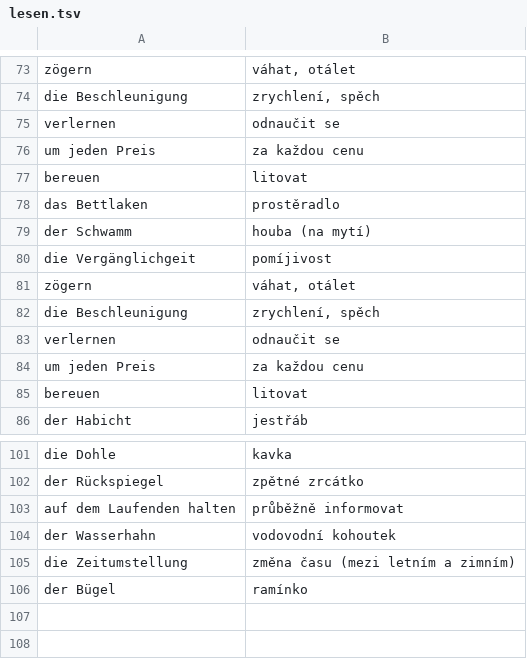
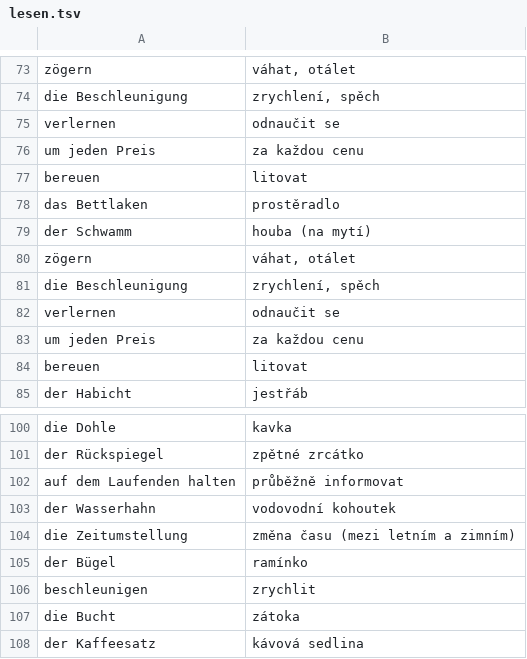
Before and after one commit to jlibovicky/practice-vocab, a TSV file: german/lesen.tsv, drawn as a sheet; only a part is shown, gaps mark what is left out; removed rows and columns are numbered as before the commit, all else as after; the diff names each change by its address in the sheet, - before the commit and + after, or states it on an @@ line.

```diff
--- a/german/lesen.tsv
+++ b/german/lesen.tsv
-row 80: die Vergänglichgeit | pomíjivost
+row 106: beschleunigen | zrychlit
+row 107: die Bucht | zátoka
+row 108: der Kaffeesatz | kávová sedlina
```
Also changed, not shown: english/random.tsv.
